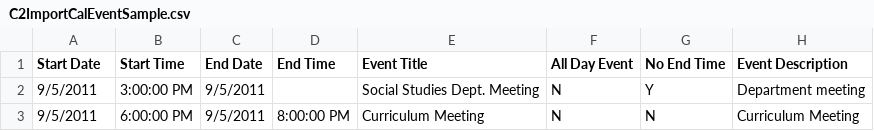
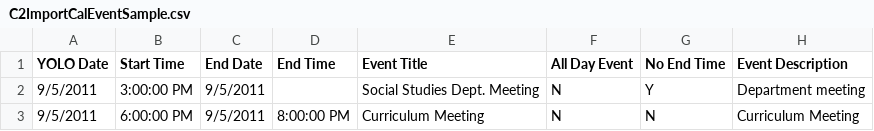
Before and after one commit to bernhard-eiling/test-csv, a CSV file: C2ImportCalEventSample.csv, drawn as a sheet; only a part is shown; the diff names each change by its address in the sheet, - before the commit and + after, or states it on an @@ line.

Commit message:
Update C2ImportCalEventSample.csv

```diff
--- a/C2ImportCalEventSample.csv
+++ b/C2ImportCalEventSample.csv
-A1: Start Date
+A1: YOLO Date
```
